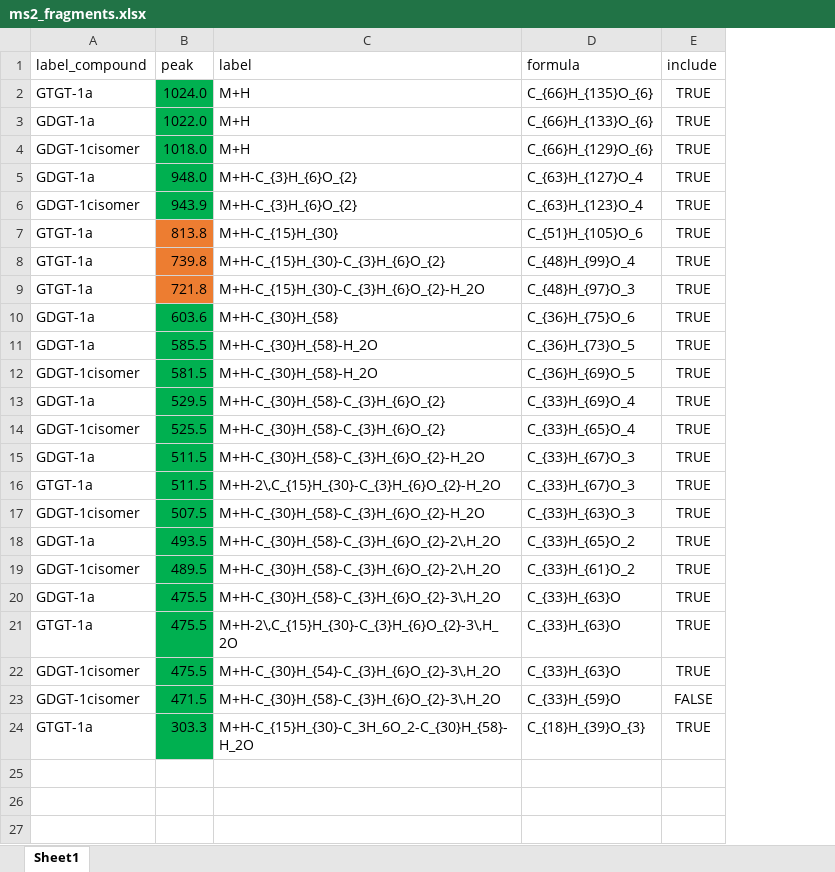
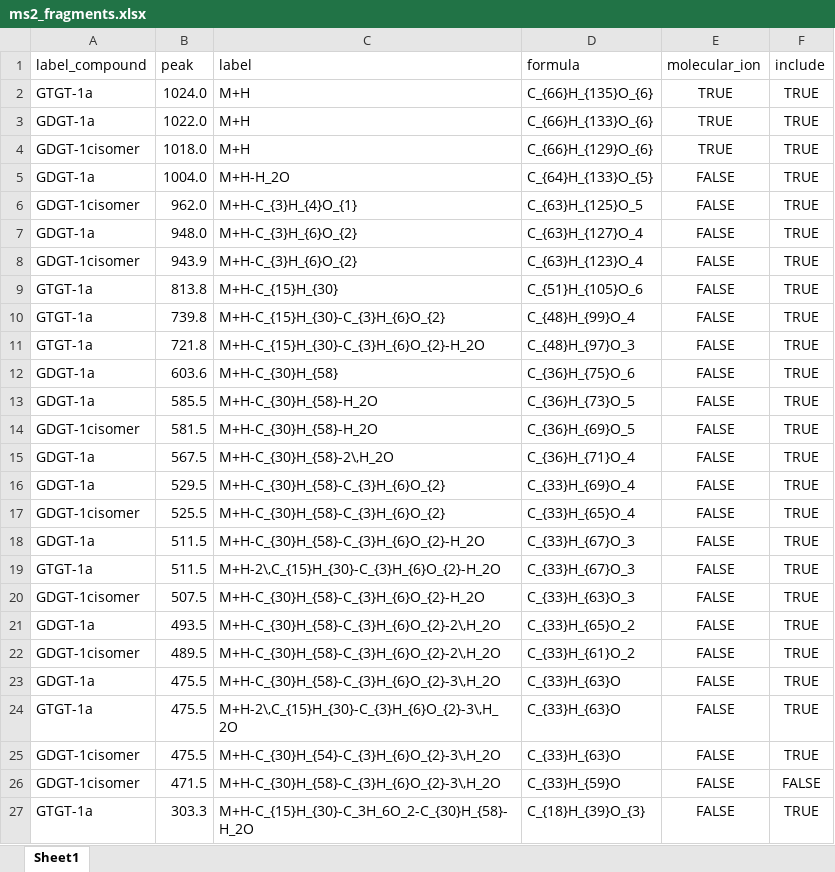
Before and after one commit to KopfLab/2021_halamka_et_al, an Excel workbook: data/ms2_fragments.xlsx, sheet Sheet1, drawn as a sheet; values as stored, in another font and other column widths than the file's, no borders; addresses are those after the commit; the diff names each change by its address in the sheet, - before the commit and + after, or states it on an @@ line.

```diff
--- a/data/ms2_fragments.xlsx (sheet Sheet1)
+++ b/data/ms2_fragments.xlsx (sheet Sheet1)
+column E (molecular_ion), rows 2-4: all TRUE; rows 7-14: all FALSE; rows 16-27: all FALSE
-B2:B4 fill: #00B050
+B2:B4 fill: none
+row 5: GDGT-1a | 1004.0 | M+H-H_2O | C_{64}H_{133}O_{5} | FALSE | TRUE
+row 6: GDGT-1cisomer | 962.0 | M+H-C_{3}H_{4}O_{1} | C_{63}H_{125}O_5 | FALSE | TRUE
-B7:B8 fill: #00B050
+B7:B8 fill: none
-B9:B11 fill: #ED7D31
+B9:B11 fill: none
-B12:B14 fill: #00B050
+B12:B14 fill: none
+row 15: GDGT-1a | 567.5 | M+H-C_{30}H_{58}-2\,H_2O | C_{36}H_{71}O_4 | FALSE | TRUE
-B16:B27 fill: #00B050
+B16:B27 fill: none
```
Also changed, not shown: data/ms2_spectra.xlsx, 1 other file.
